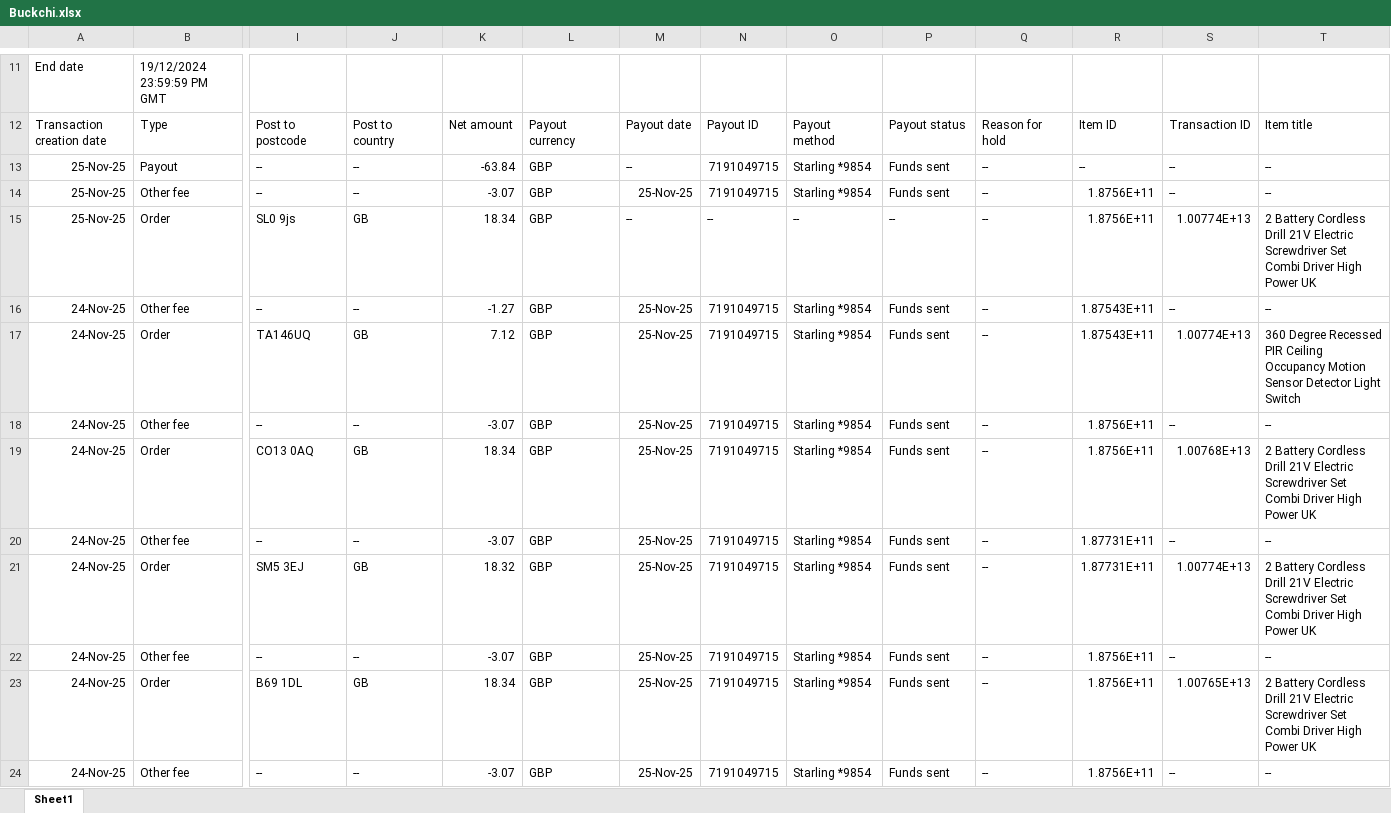
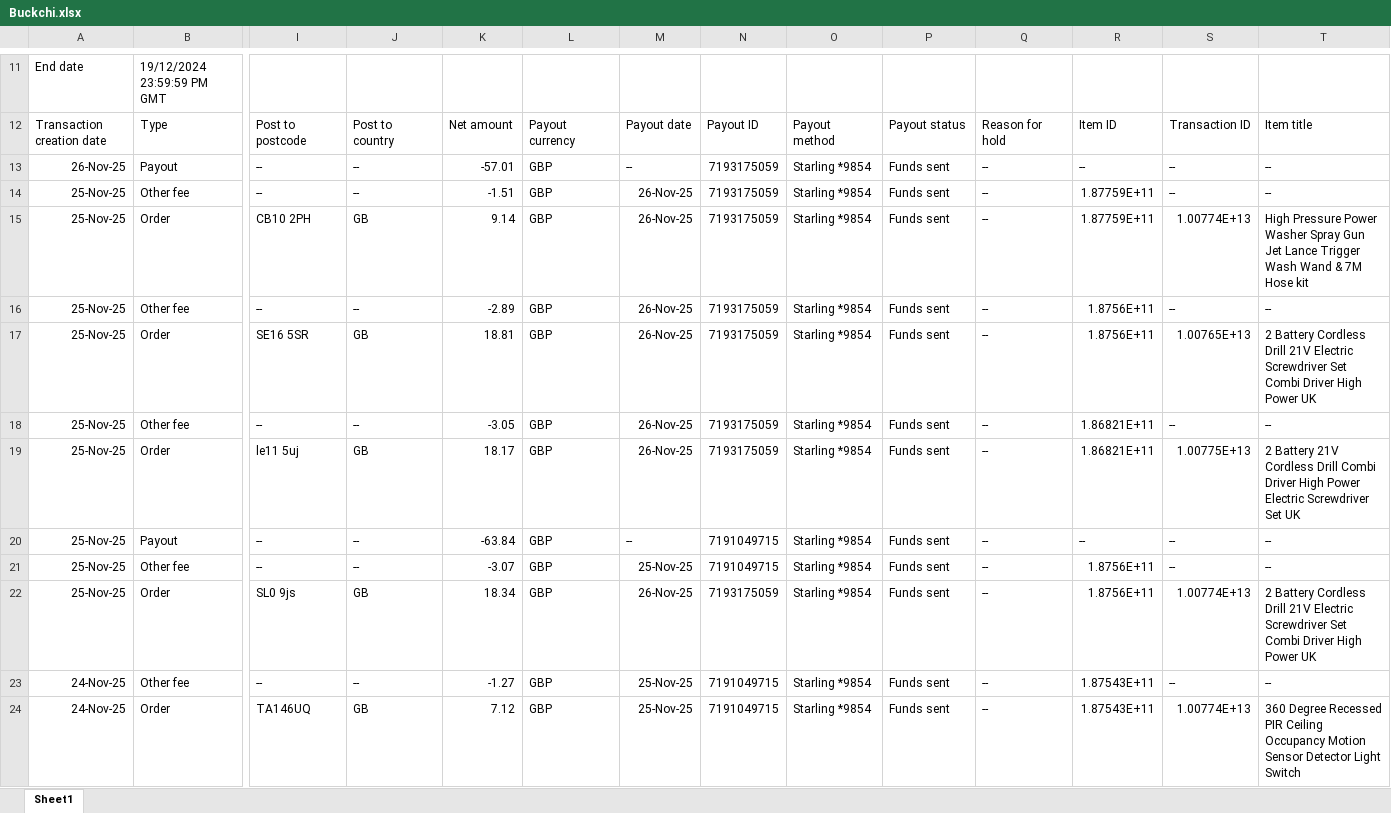
Before and after one commit to NIBH014B/BuckchiDailyReport, an Excel workbook: Raw Sales Data/Buckchi.xlsx, sheet Sheet1, drawn as a sheet; only a part is shown, gaps mark what is left out; the shorter side is filled out with more unchanged rows; values as stored, in another font and other column widths than the file's, no borders; addresses are those after the commit; rows hold the shown columns only; the diff names each change by its address in the sheet, - before the commit and + after, or states it on an @@ line.

```diff
--- a/Raw Sales Data/Buckchi.xlsx (sheet Sheet1)
+++ b/Raw Sales Data/Buckchi.xlsx (sheet Sheet1)
+row 13: 26-Nov-25 | Payout | -- | -- | -57.01 | GBP | -- | 7193175059 | Starling *9854 | Funds sent | -- | -- | -- | --
+row 14: 25-Nov-25 | Other fee | -- | -- | -1.51 | GBP | 26-Nov-25 | 7193175059 | Starling *9854 | Funds sent | -- | 1.87759E+11 | -- | --
+row 15: 25-Nov-25 | Order | CB10 2PH | GB | 9.14 | GBP | 26-Nov-25 | 7193175059 | Starling *9854 | Funds sent | -- | 1.87759E+11 | 1.00774E+13 | High Pressure Power Washer Spray Gun Jet Lance Trigger Wash Wand & 7M Hose kit
+row 16: 25-Nov-25 | Other fee | -- | -- | -2.89 | GBP | 26-Nov-25 | 7193175059 | Starling *9854 | Funds sent | -- | 1.8756E+11 | -- | --
+row 17: 25-Nov-25 | Order | SE16 5SR | GB | 18.81 | GBP | 26-Nov-25 | 7193175059 | Starling *9854 | Funds sent | -- | 1.8756E+11 | 1.00765E+13 | 2 Battery Cordless Drill 21V Electric Screwdriver Set Combi Driver High Power UK
+row 18: 25-Nov-25 | Other fee | -- | -- | -3.05 | GBP | 26-Nov-25 | 7193175059 | Starling *9854 | Funds sent | -- | 1.86821E+11 | -- | --
+row 19: 25-Nov-25 | Order | le11 5uj | GB | 18.17 | GBP | 26-Nov-25 | 7193175059 | Starling *9854 | Funds sent | -- | 1.86821E+11 | 1.00775E+13 | 2 Battery 21V Cordless Drill Combi Driver High Power Electric Screwdriver Set UK
-M22: --
+M22: 26-Nov-25
-N22: --
+N22: 7193175059
-O22: --
+O22: Starling *9854
-P22: --
+P22: Funds sent
```
Also changed, not shown: Raw Sales Data/Amazon.xlsx, Raw Sales Data/Vandey.xlsx.
